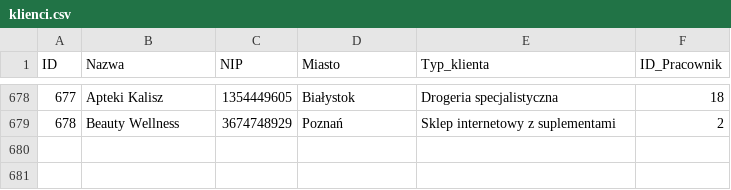
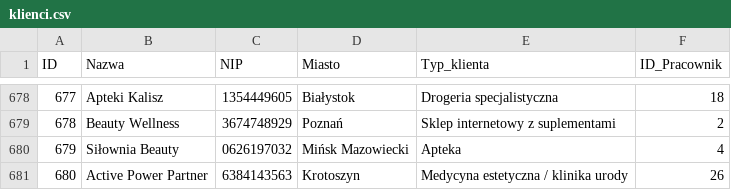
Before and after one commit to abazela/generator-danych, a CSV file: dane_csv/klienci.csv, drawn as a sheet; only a part is shown, gaps mark what is left out; the diff names each change by its address in the sheet, - before the commit and + after, or states it on an @@ line.

```diff
--- a/dane_csv/klienci.csv
+++ b/dane_csv/klienci.csv
+row 680: 679 | Siłownia Beauty | 0626197032 | Mińsk Mazowiecki | Apteka | 4
+row 681: 680 | Active Power Partner | 6384143563 | Krotoszyn | Medycyna estetyczna / klinika urody | 26
```
Also changed, not shown: dane_csv/pozycje_zamowienie.csv, dane_csv/zamowienia.csv.
